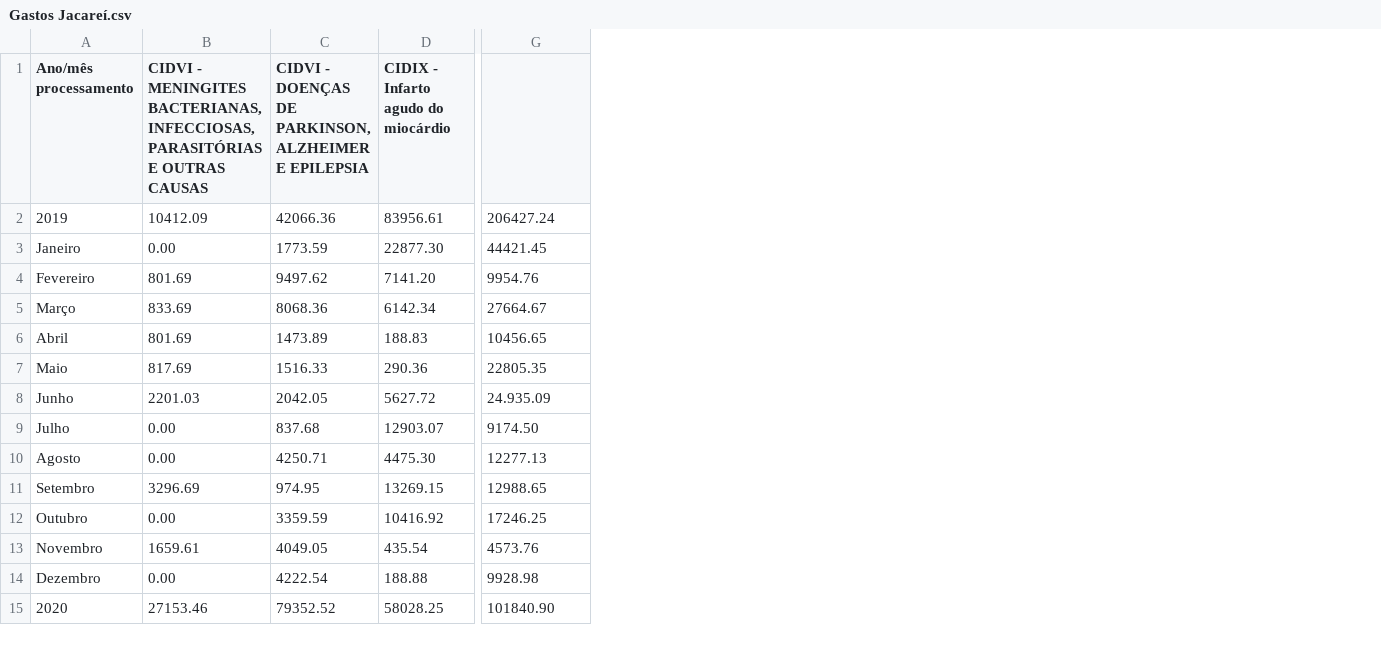
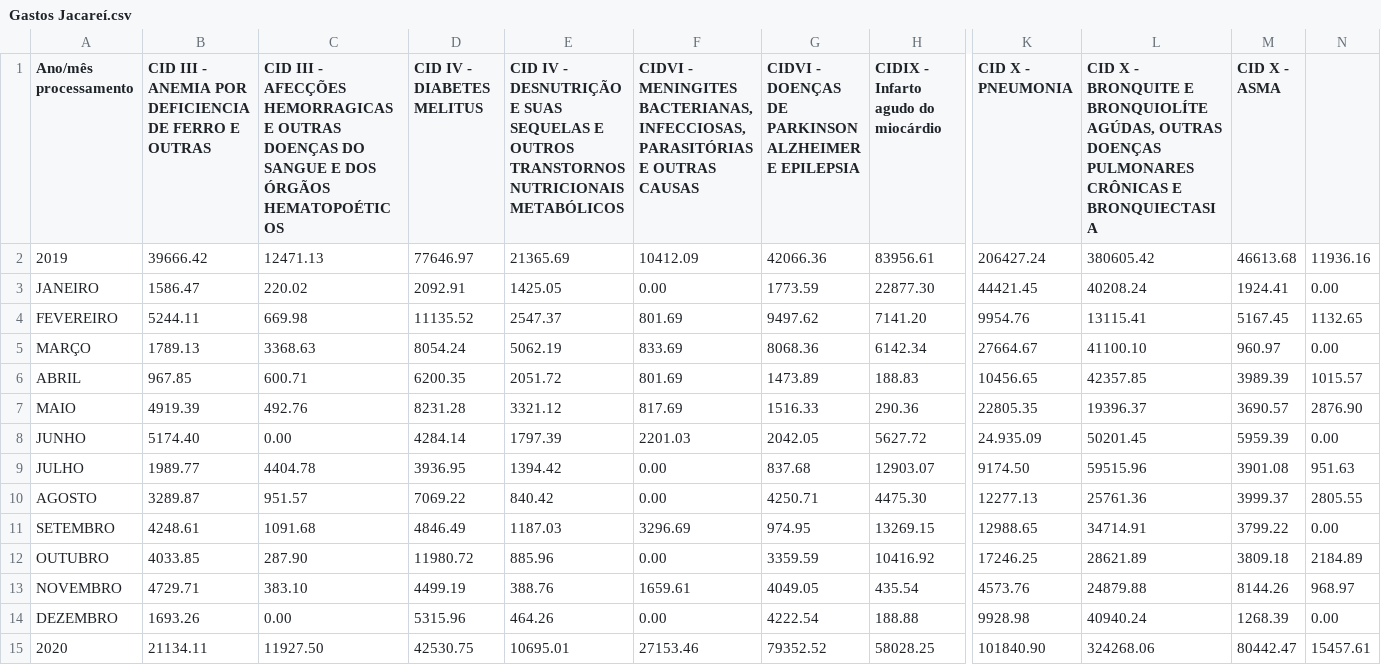
Before and after one commit to equipedevo/API_1, a CSV file: src/tables/Internações/Gastos Jacareí.csv, drawn as a sheet; only a part is shown, gaps mark what is left out; addresses are those after the commit; the diff covers the shown part only; the diff names each change by its address in the sheet, - before the commit and + after, or states it on an @@ line.

```diff
--- a/src/tables/Internações/Gastos Jacareí.csv
+++ b/src/tables/Internações/Gastos Jacareí.csv
+column B, rows 1-15: CID III - ANEMIA POR DEFICIENCIA DE FERRO E OUTRAS | 39666.42 | 1586.47 | 5244.11 | 1789.13 | 967.85 | 4919.39 | 5174.40 | 1989.77 | 3289.87 | 4248.61 | 4033.85 | 4729.71 | 1693.26 | 21134.11
+column C, rows 1-15: CID III - AFECÇÕES HEMORRAGICAS E OUTRAS DOENÇAS DO SANGUE E DOS ÓRGÃOS HEMATOPOÉTICOS | 12471.13 | 220.02 | 669.98 | 3368.63 | 600.71 | 492.76 | 0.00 | 4404.78 | 951.57 | 1091.68 | 287.90 | 383.10 | 0.00 | 11927.50
+column D (CID IV - DIABETES MELITUS), rows 2-15: 77646.97 | 2092.91 | 11135.52 | 8054.24 | 6200.35 | 8231.28 | 4284.14 | 3936.95 | 7069.22 | 4846.49 | 11980.72 | 4499.19 | 5315.96 | 42530.75
+column E, rows 1-15: CID IV - DESNUTRIÇÃO E SUAS SEQUELAS E OUTROS TRANSTORNOS NUTRICIONAIS METABÓLICOS | 21365.69 | 1425.05 | 2547.37 | 5062.19 | 2051.72 | 3321.12 | 1797.39 | 1394.42 | 840.42 | 1187.03 | 885.96 | 388.76 | 464.26 | 10695.01
+column L, rows 1-15: CID X - BRONQUITE E BRONQUIOLÍTE AGÚDAS, OUTRAS DOENÇAS PULMONARES CRÔNICAS E BRONQUIECTASIA | 380605.42 | 40208.24 | 13115.41 | 41100.10 | 42357.85 | 19396.37 | 50201.45 | 59515.96 | 25761.36 | 34714.91 | 28621.89 | 24879.88 | 40940.24 | 324268.06
+column M (CID X - ASMA), rows 2-15: 46613.68 | 1924.41 | 5167.45 | 960.97 | 3989.39 | 3690.57 | 5959.39 | 3901.08 | 3999.37 | 3799.22 | 3809.18 | 8144.26 | 1268.39 | 80442.47
+column N, rows 2-15: 11936.16 | 0.00 | 1132.65 | 0.00 | 1015.57 | 2876.90 | 0.00 | 951.63 | 2805.55 | 0.00 | 2184.89 | 968.97 | 0.00 | 15457.61
-G1: …DOENÇAS DE PARKINSON, ALZHEIMER E…
+G1: …DOENÇAS DE PARKINSON ALZHEIMER E…
-K1: (empty)
+K1: CID X - PNEUMONIA
-A3 (Ano/mês processamento): Janeiro
+A3 (Ano/mês processamento): JANEIRO
-A4 (Ano/mês processamento): Fevereiro
+A4 (Ano/mês processamento): FEVEREIRO
-A5 (Ano/mês processamento): Março
+A5 (Ano/mês processamento): MARÇO
-A6 (Ano/mês processamento): Abril
+A6 (Ano/mês processamento): ABRIL
-A7 (Ano/mês processamento): Maio
+A7 (Ano/mês processamento): MAIO
-A8 (Ano/mês processamento): Junho
+A8 (Ano/mês processamento): JUNHO
-A9 (Ano/mês processamento): Julho
+A9 (Ano/mês processamento): JULHO
-A10 (Ano/mês processamento): Agosto
+A10 (Ano/mês processamento): AGOSTO
-A11 (Ano/mês processamento): Setembro
+A11 (Ano/mês processamento): SETEMBRO
-A12 (Ano/mês processamento): Outubro
+A12 (Ano/mês processamento): OUTUBRO
-A13 (Ano/mês processamento): Novembro
+A13 (Ano/mês processamento): NOVEMBRO
-A14 (Ano/mês processamento): Dezembro
+A14 (Ano/mês processamento): DEZEMBRO
```
Also changed, not shown: 1 added row, 1 removed row and 36 edited cells elsewhere in this file, src/tables/Internações/Gastos São José dos Campos.csv, src/tables/Internações/Gastos Taubaté.csv.
